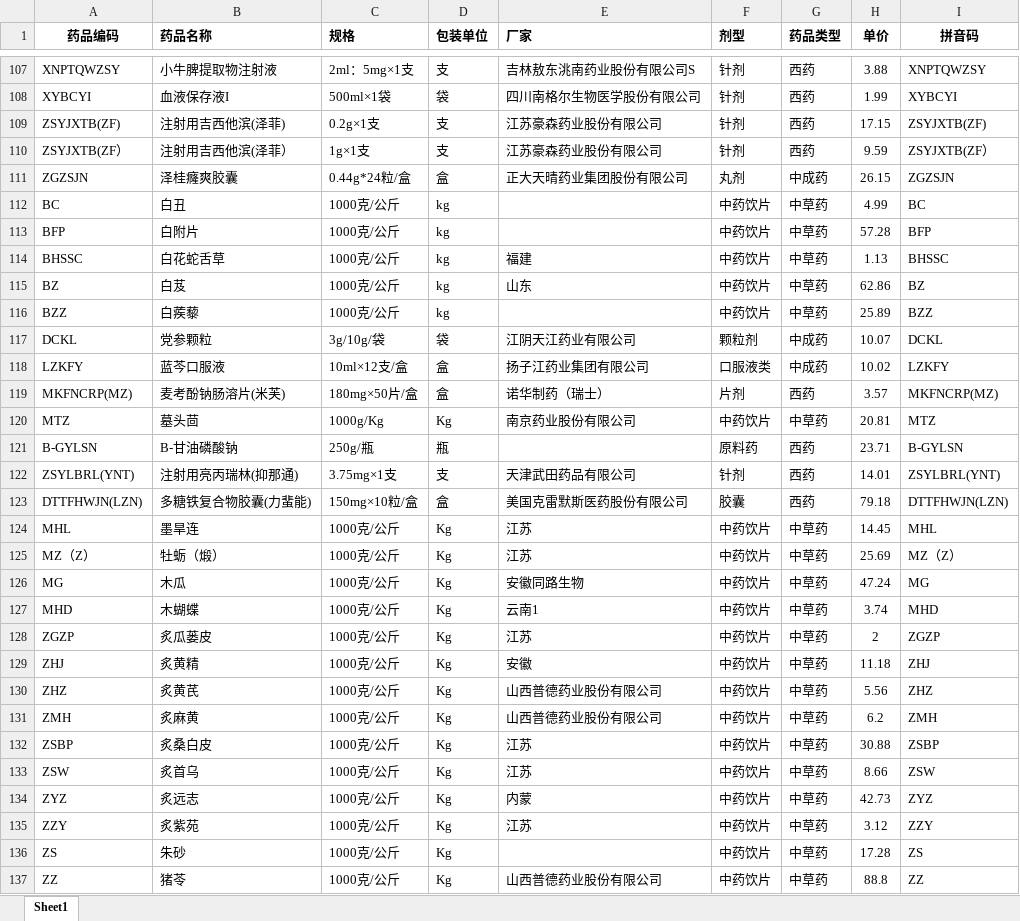
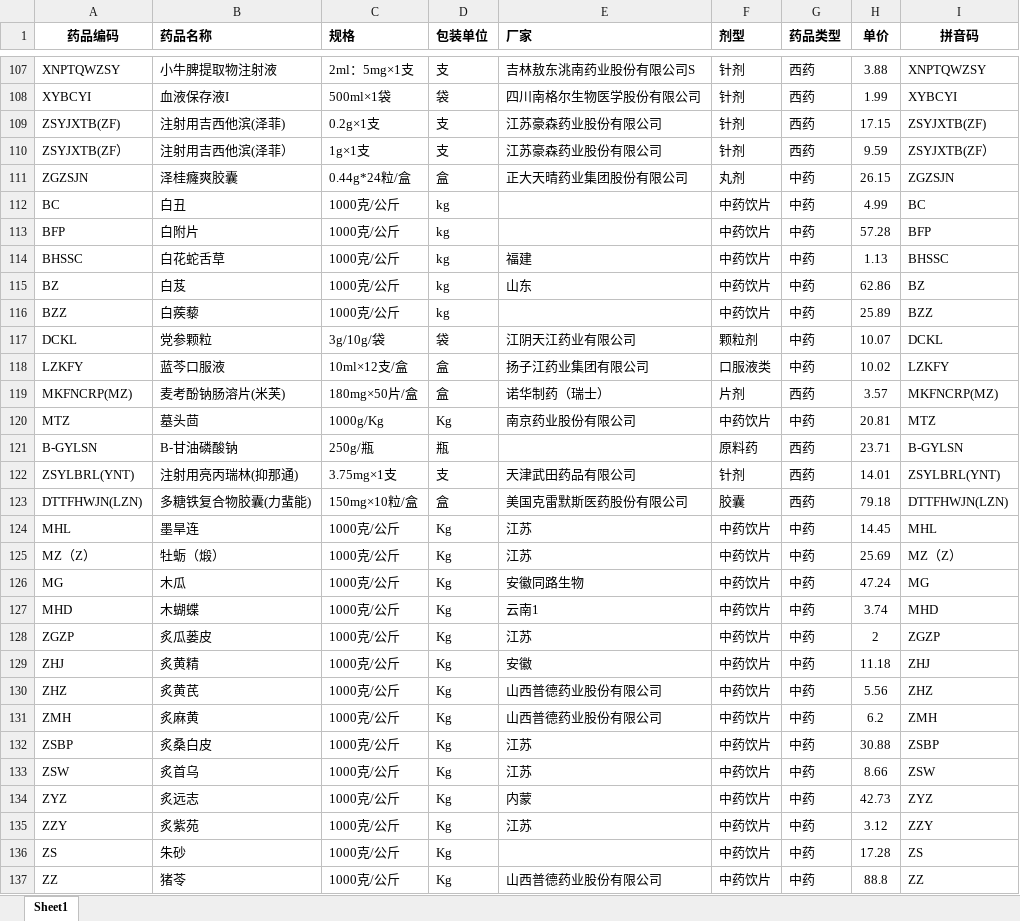
Before and after one commit to Jesse-HXY/yytuse, an Excel workbook: src/main/resources/static/medicine.xlsx, sheet Sheet1, drawn as a sheet; only a part is shown, gaps mark what is left out; values as stored, in another font and other column widths than the file's, no borders; the diff covers the shown part only; the diff names each change by its address in the sheet, - before the commit and + after, or states it on an @@ line.

```diff
--- a/src/main/resources/static/medicine.xlsx (sheet Sheet1)
+++ b/src/main/resources/static/medicine.xlsx (sheet Sheet1)
-G111 (药品类型): 中成药
+G111 (药品类型): 中药
-G112:G116 (药品类型): 中草药
+G112:G116 (药品类型): 中药
-G117:G118 (药品类型): 中成药
+G117:G118 (药品类型): 中药
-G120 (药品类型): 中草药
+G120 (药品类型): 中药
-G124:G137 (药品类型): 中草药
+G124:G137 (药品类型): 中药
```
Also changed, not shown: 162 edited cells elsewhere in this sheet, 12 other files.
